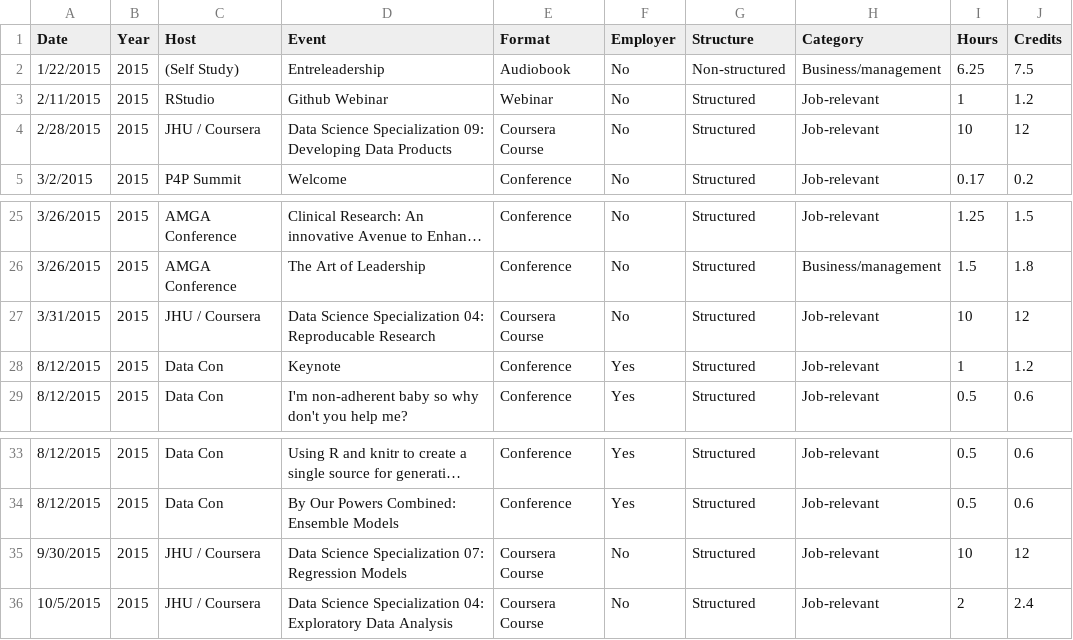
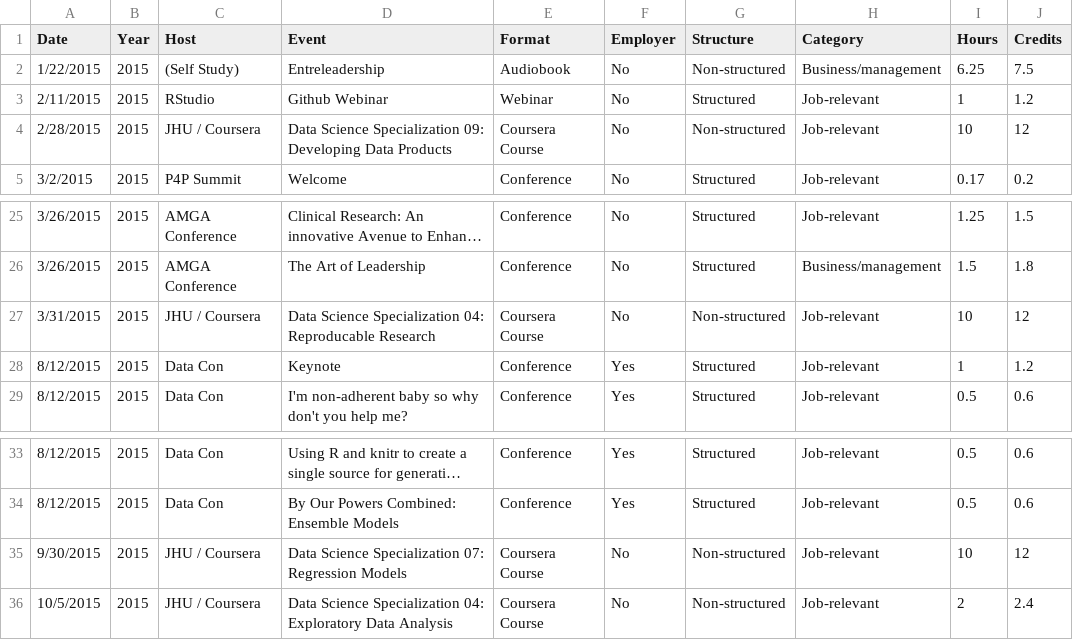
Before and after one commit to johnsug/continuing_ed, a CSV file: ce_log.csv, drawn as a sheet; only a part is shown, gaps mark what is left out; long unchanged cells end in ….

Commit message:
set JHU courses to non-structured

```diff
--- a/ce_log.csv
+++ b/ce_log.csv
@@ -3,3 +3,3 @@ Date,Year,Host,Event,Format,Employer,Structure,Category,Hours,Credits
 2/11/2015,2015,RStudio,Github Webinar,Webinar,No,Structured,Job-relevant,1,1.2
-2/28/2015,2015,JHU / Coursera,Data Science Specialization 09: Developing Data Products,Coursera Course,No,Structured,Job-relevant,10,12
+2/28/2015,2015,JHU / Coursera,Data Science Specialization 09: Developing Data Products,Coursera Course,No,Non-structured,Job-relevant,10,12
 3/2/2015,2015,P4P Summit,Welcome,Conference,No,Structured,Job-relevant,0.17,0.2
@@ -26,3 +26,3 @@ Date,Year,Host,Event,Format,Employer,Structure,Category,Hours,Credits
 3/26/2015,2015,AMGA Conference,The Art of Leadership,Conference,No,Structured,Business/management,1.5,1.8
-3/31/2015,2015,JHU / Coursera,Data Science Specialization 04: Reproducable Research,Coursera Course,No,Structured,Job-relevant,10,12
+3/31/2015,2015,JHU / Coursera,Data Science Specialization 04: Reproducable Research,Coursera Course,No,Non-structured,Job-relevant,10,12
 8/12/2015,2015,Data Con,Keynote,Conference,Yes,Structured,Job-relevant,1,1.2
@@ -34,3 +34,3 @@ Date,Year,Host,Event,Format,Employer,Structure,Category,Hours,Credits
 8/12/2015,2015,Data Con,By Our Powers Combined: Ensemble Models,Conference,Yes,Structured,Job-relevant,0.5,0.6
-9/30/2015,2015,JHU / Coursera,Data Science Specialization 07: Regression Models,Coursera Course,No,Structured,Job-relevant,10,12
-10/5/2015,2015,JHU / Coursera,Data Science Specialization 04: Exploratory Data Analysis,Coursera Course,No,Structured,Job-relevant,2,2.4
+9/30/2015,2015,JHU / Coursera,Data Science Specialization 07: Regression Models,Coursera Course,No,Non-structured,Job-relevant,10,12
+10/5/2015,2015,JHU / Coursera,Data Science Specialization 04: Exploratory Data Analysis,Coursera Course,No,Non-structured,Job-relevant,2,2.4
```
